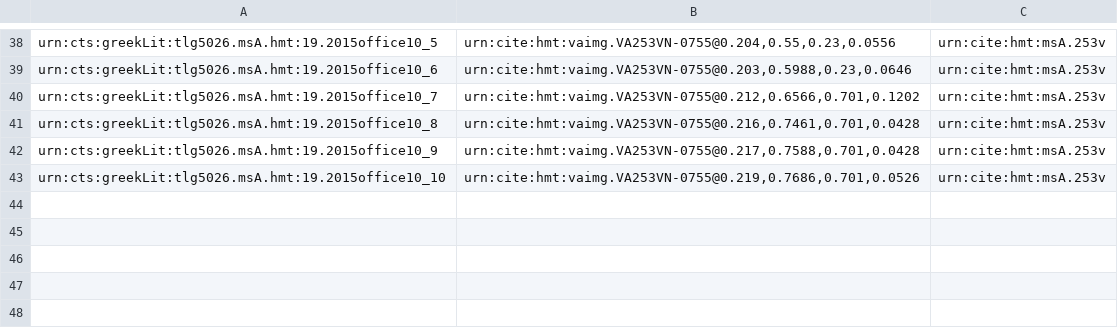
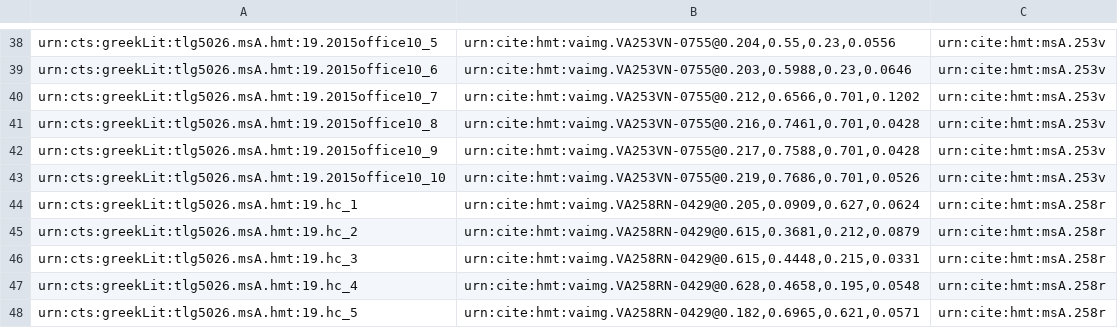
Before and after one commit to hmteditors/closed-venA-19, a CSV file: collections/venA-mainScholia.csv, drawn as a sheet; only a part is shown, gaps mark what is left out.

Commit message:
Update venA-mainScholia.csv
indexed 5 main scholia on 258r

```diff
--- a/collections/venA-mainScholia.csv
+++ b/collections/venA-mainScholia.csv
@@ -43 +43,6 @@ urn:cts:greekLit:tlg5026.msA.hmt:19.2015office10_9,"urn:cite:hmt:vaimg.VA253VN-0
 urn:cts:greekLit:tlg5026.msA.hmt:19.2015office10_10,"urn:cite:hmt:vaimg.VA253VN-0755@0.219,0.7686,0.701,0.0526",urn:cite:hmt:msA.253v
+urn:cts:greekLit:tlg5026.msA.hmt:19.hc_1,"urn:cite:hmt:vaimg.VA258RN-0429@0.205,0.0909,0.627,0.0624",urn:cite:hmt:msA.258r
+urn:cts:greekLit:tlg5026.msA.hmt:19.hc_2,"urn:cite:hmt:vaimg.VA258RN-0429@0.615,0.3681,0.212,0.0879",urn:cite:hmt:msA.258r
+urn:cts:greekLit:tlg5026.msA.hmt:19.hc_3,"urn:cite:hmt:vaimg.VA258RN-0429@0.615,0.4448,0.215,0.0331",urn:cite:hmt:msA.258r
+urn:cts:greekLit:tlg5026.msA.hmt:19.hc_4,"urn:cite:hmt:vaimg.VA258RN-0429@0.628,0.4658,0.195,0.0548",urn:cite:hmt:msA.258r
+urn:cts:greekLit:tlg5026.msA.hmt:19.hc_5,"urn:cite:hmt:vaimg.VA258RN-0429@0.182,0.6965,0.621,0.0571",urn:cite:hmt:msA.258r
```
